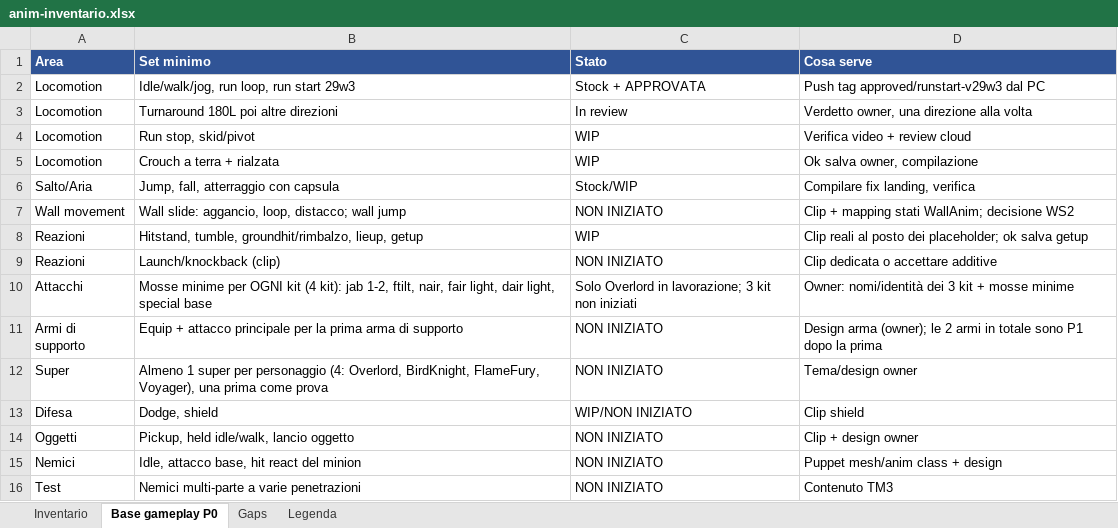
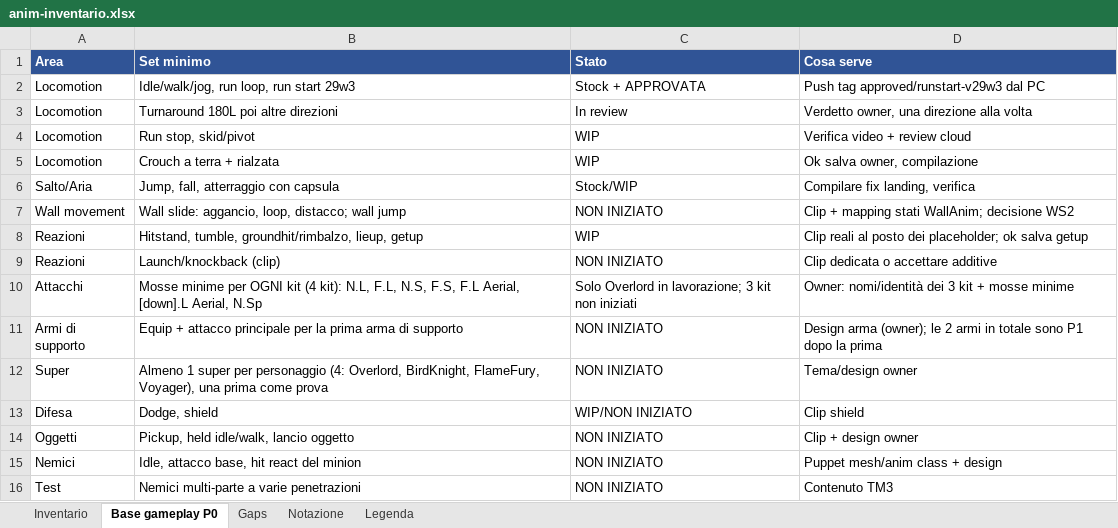
Before and after one commit to xJusteen47/GASP_GiustinoTest_5.8, an Excel workbook: docs/notes/anim-inventario.xlsx, sheet Base gameplay P0, drawn as a sheet; values as stored, in another font and other column widths than the file's, no borders; the diff names each change by its address in the sheet, - before the commit and + after, or states it on an @@ line.

```diff
--- a/docs/notes/anim-inventario.xlsx (sheet Base gameplay P0)
+++ b/docs/notes/anim-inventario.xlsx (sheet Base gameplay P0)
+sheet tab: Notazione
-B10 (Set minimo): …(4 kit): jab 1-2, ftilt, nair, fair light, dair light, special base
+B10 (Set minimo): …(4 kit): N.L, F.L, N.S, F.S, F.L Aerial, [down].L Aerial, N.Sp
```
Also changed, not shown: sheet Inventario, sheet Gaps, 1 other file.
